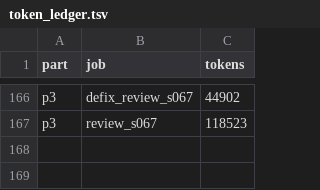
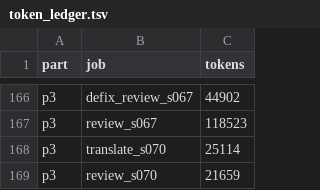
Before and after one commit to surhanakkristian-design/and-again-content, a TSV file: translation-offline/datapass/token_ledger.tsv, drawn as a sheet; only a part is shown, gaps mark what is left out; the diff names each change by its address in the sheet, - before the commit and + after, or states it on an @@ line.

```diff
--- a/translation-offline/datapass/token_ledger.tsv
+++ b/translation-offline/datapass/token_ledger.tsv
+row 168: p3 | translate_s070 | 25114
+row 169: p3 | review_s070 | 21659
```
Also changed, not shown: 11 other files.
